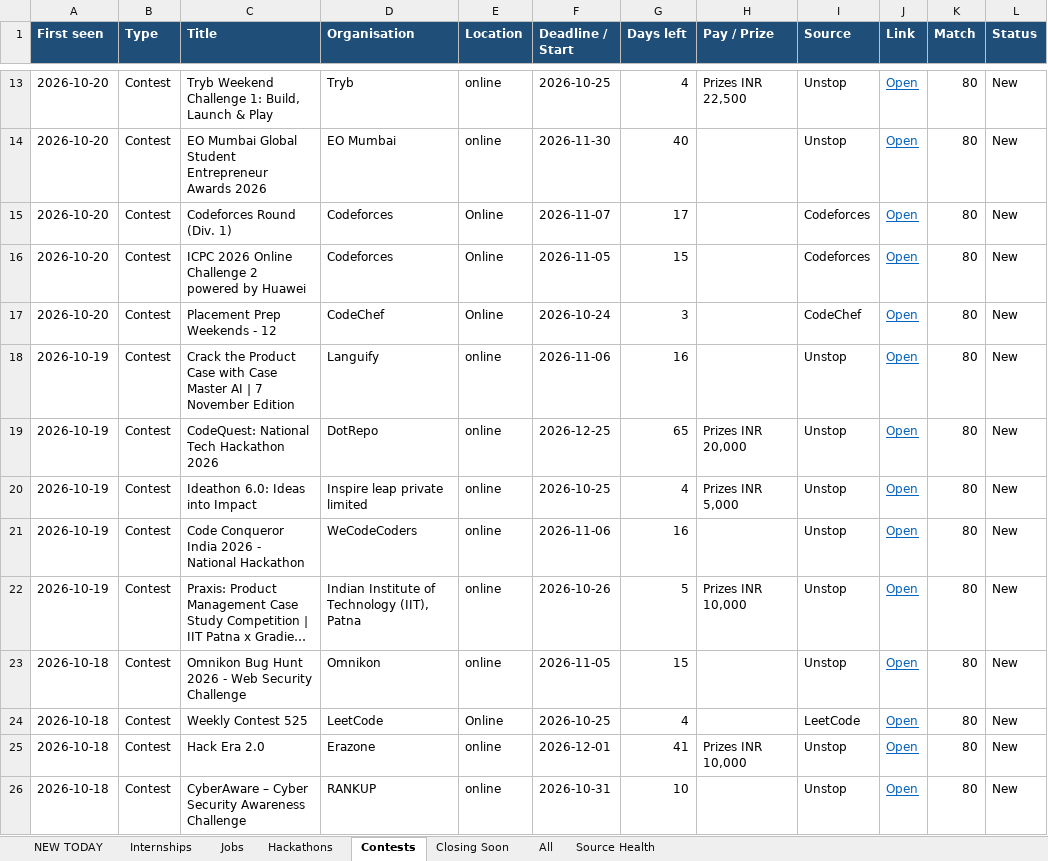
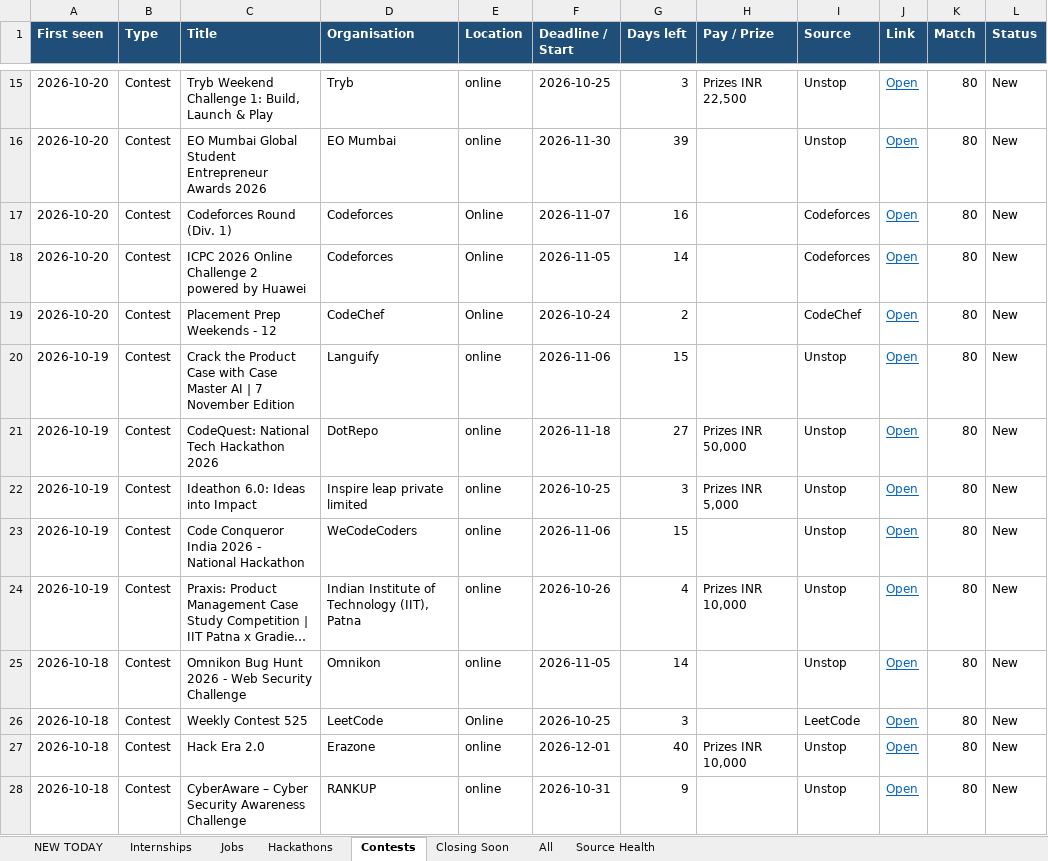
Before and after one commit to Maheswar-Sah00/status, an Excel workbook: opportunities.xlsx, sheet Contests, drawn as a sheet; only a part is shown, gaps mark what is left out; long unchanged cells end in …; values as stored, in another font and other column widths than the file's, no borders; addresses are those after the commit; the diff covers the shown part only; the diff names each change by its address in the sheet, - before the commit and + after, or states it on an @@ line.

```diff
--- a/opportunities.xlsx (sheet Contests)
+++ b/opportunities.xlsx (sheet Contests)
-G15 (Days left): 4
+G15 (Days left): 3
-G16 (Days left): 40
+G16 (Days left): 39
-G17 (Days left): 17
+G17 (Days left): 16
-G18 (Days left): 15
+G18 (Days left): 14
-G19 (Days left): 3
+G19 (Days left): 2
-G20 (Days left): 16
+G20 (Days left): 15
-F21 (Deadline / Start): 2026-12-25
+F21 (Deadline / Start): 2026-11-18
-G21 (Days left): 65
+G21 (Days left): 27
-H21 (Pay / Prize): Prizes INR 20,000
+H21 (Pay / Prize): Prizes INR 50,000
-G22 (Days left): 4
+G22 (Days left): 3
-G23 (Days left): 16
+G23 (Days left): 15
-G24 (Days left): 5
+G24 (Days left): 4
-G25 (Days left): 15
+G25 (Days left): 14
-G26 (Days left): 4
+G26 (Days left): 3
-G27 (Days left): 41
+G27 (Days left): 40
-G28 (Days left): 10
+G28 (Days left): 9
```
Also changed, not shown: 2 added rows, 70 edited cells and cell formats elsewhere in this sheet, sheet Closing Soon, sheet NEW TODAY, sheet All, sheet Hackathons, sheet Internships, sheet Jobs, 1 more sheet, hidden cells, 1 other file.
